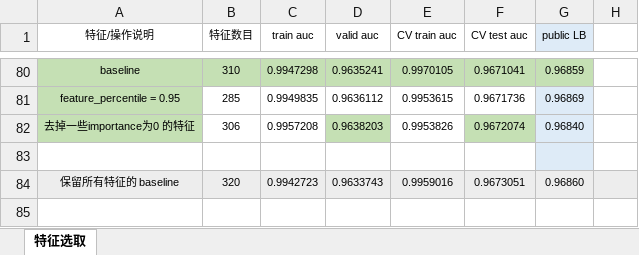
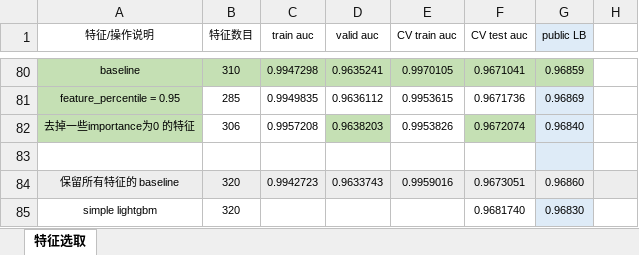
Before and after one commit to SunnyMarkLiu/datacastle_travel_services_predict-rank5, an Excel workbook: Feature Engineering.xlsx, sheet 特征选取, drawn as a sheet; only a part is shown, gaps mark what is left out; values as stored, in another font and other column widths than the file's, no borders; the diff names each change by its address in the sheet, - before the commit and + after, or states it on an @@ line.

Commit message:
simple lightgbm baseline， 0.96830

```diff
--- a/Feature Engineering.xlsx (sheet 特征选取)
+++ b/Feature Engineering.xlsx (sheet 特征选取)
+row 85: simple lightgbm | 320 |  |  |  | 0.9681740 | 0.96830
```
Also changed, not shown: 2 other files.
